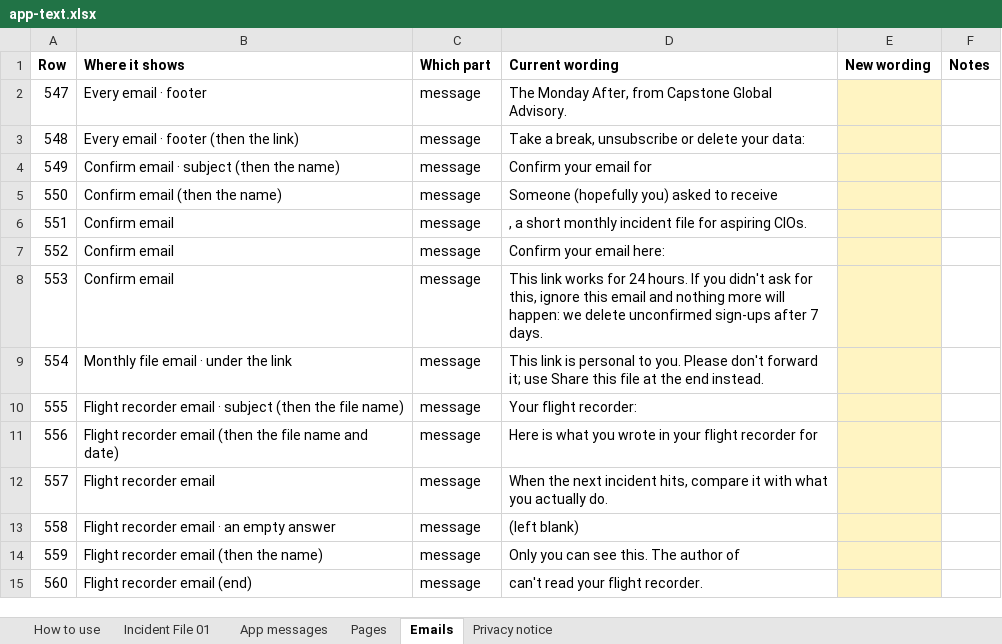
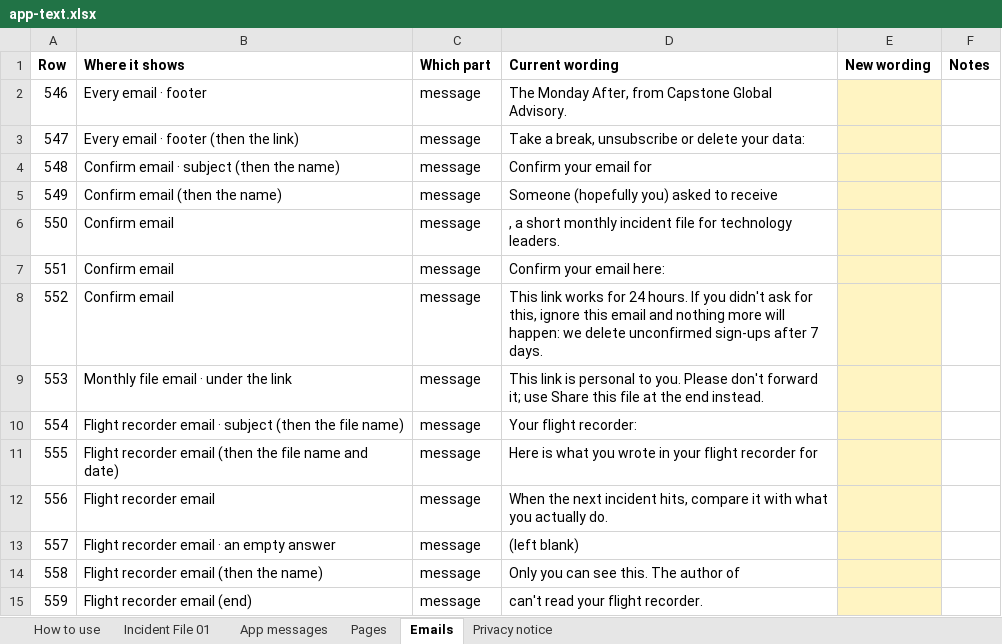
Before and after one commit to matthewcain45/MondayAfter-, an Excel workbook: docs/app-text.xlsx, sheet Emails, drawn as a sheet; values as stored, in another font and other column widths than the file's, no borders; the diff names each change by its address in the sheet, - before the commit and + after, or states it on an @@ line.

```diff
--- a/docs/app-text.xlsx (sheet Emails)
+++ b/docs/app-text.xlsx (sheet Emails)
@@ column A (Row) renumbered from row 2 down @@
-D6 (Current wording): …file for aspiring CIOs.
+D6 (Current wording): …file for technology leaders.
```
Also changed, not shown: sheet Pages, sheet Incident File 01, sheet App messages, sheet Privacy notice, hidden cells, 1 other file.
